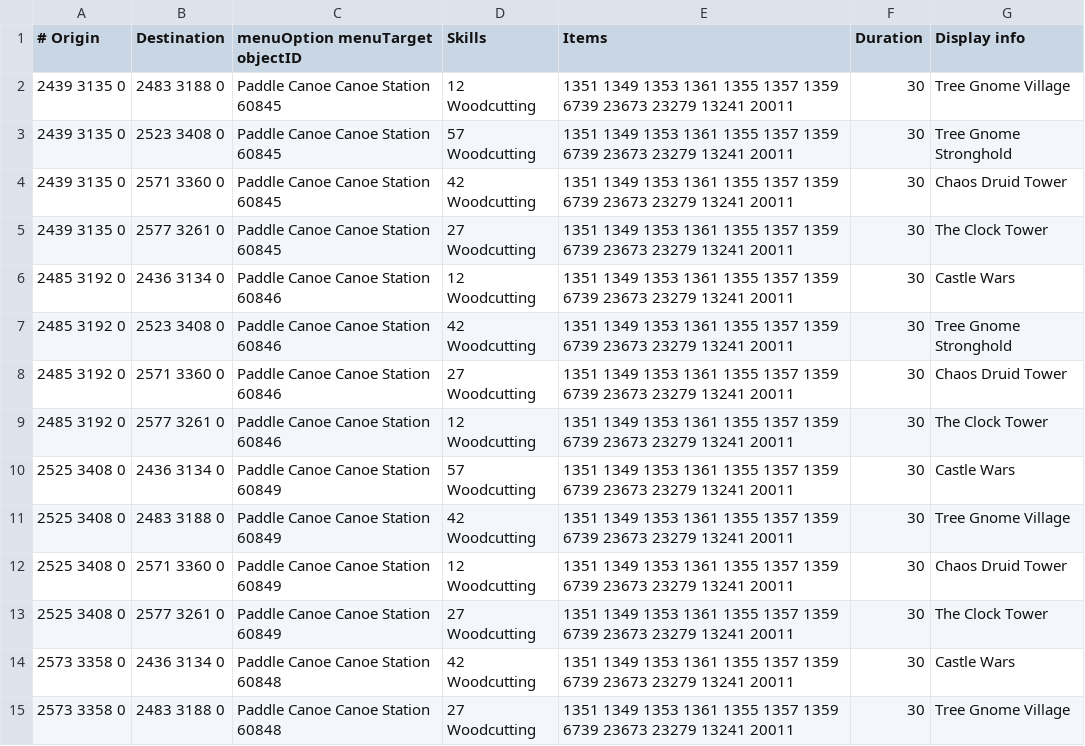
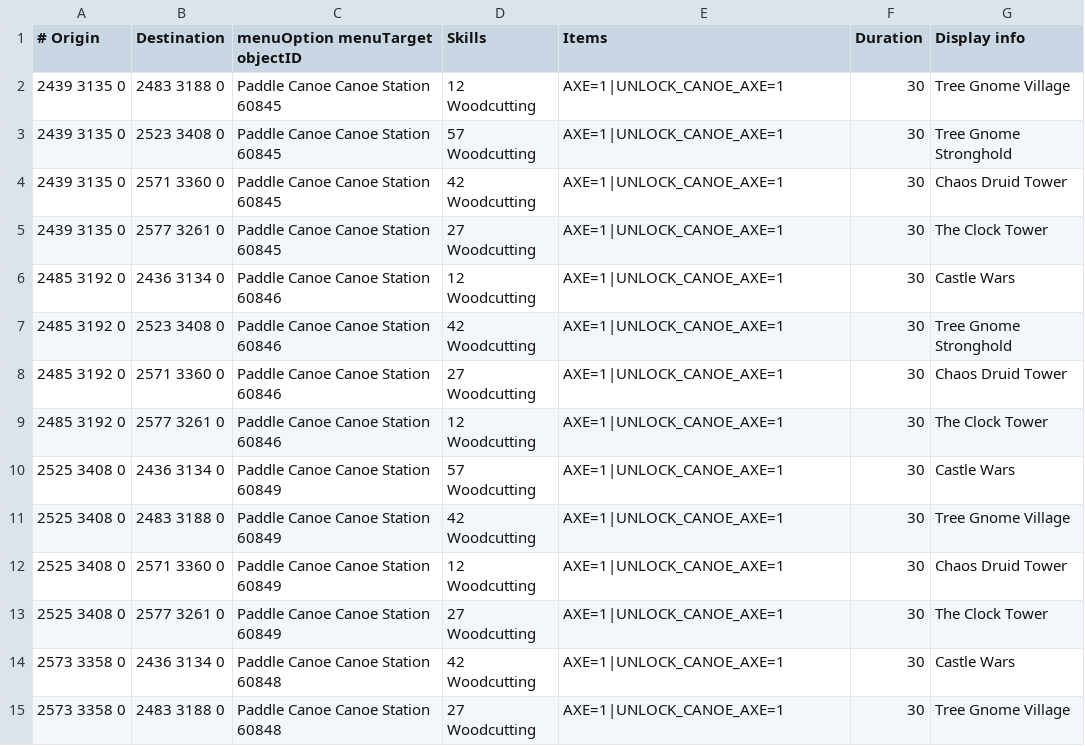
Before and after one commit to JogOnJohn/Microbot, a TSV file: runelite-client/src/main/resources/net/runelite/client/plugins/microbot/shortestpath/canoes.tsv, drawn as a sheet; only a part is shown; the diff covers the shown part only.

```diff
--- a/runelite-client/src/main/resources/net/runelite/client/plugins/microbot/shortestpath/canoes.tsv
+++ b/runelite-client/src/main/resources/net/runelite/client/plugins/microbot/shortestpath/canoes.tsv
@@ -1,15 +1,15 @@
 # Origin	Destination	menuOption menuTarget objectID	Skills	Items	Duration	Display info
-2439 3135 0	2483 3188 0	Paddle Canoe Canoe Station 60845	12 Woodcutting	1351 1349 1353 1361 1355 1357 1359 6739 23673 23279 13241 20011	30	Tree Gnome Village
-2439 3135 0	2523 3408 0	Paddle Canoe Canoe Station 60845	57 Woodcutting	1351 1349 1353 1361 1355 1357 1359 6739 23673 23279 13241 20011	30	Tree Gnome Stronghold
-2439 3135 0	2571 3360 0	Paddle Canoe Canoe Station 60845	42 Woodcutting	1351 1349 1353 1361 1355 1357 1359 6739 23673 23279 13241 20011	30	Chaos Druid Tower
-2439 3135 0	2577 3261 0	Paddle Canoe Canoe Station 60845	27 Woodcutting	1351 1349 1353 1361 1355 1357 1359 6739 23673 23279 13241 20011	30	The Clock Tower
-2485 3192 0	2436 3134 0	Paddle Canoe Canoe Station 60846	12 Woodcutting	1351 1349 1353 1361 1355 1357 1359 6739 23673 23279 13241 20011	30	Castle Wars
-2485 3192 0	2523 3408 0	Paddle Canoe Canoe Station 60846	42 Woodcutting	1351 1349 1353 1361 1355 1357 1359 6739 23673 23279 13241 20011	30	Tree Gnome Stronghold
-2485 3192 0	2571 3360 0	Paddle Canoe Canoe Station 60846	27 Woodcutting	1351 1349 1353 1361 1355 1357 1359 6739 23673 23279 13241 20011	30	Chaos Druid Tower
-2485 3192 0	2577 3261 0	Paddle Canoe Canoe Station 60846	12 Woodcutting	1351 1349 1353 1361 1355 1357 1359 6739 23673 23279 13241 20011	30	The Clock Tower
-2525 3408 0	2436 3134 0	Paddle Canoe Canoe Station 60849	57 Woodcutting	1351 1349 1353 1361 1355 1357 1359 6739 23673 23279 13241 20011	30	Castle Wars
-2525 3408 0	2483 3188 0	Paddle Canoe Canoe Station 60849	42 Woodcutting	1351 1349 1353 1361 1355 1357 1359 6739 23673 23279 13241 20011	30	Tree Gnome Village
-2525 3408 0	2571 3360 0	Paddle Canoe Canoe Station 60849	12 Woodcutting	1351 1349 1353 1361 1355 1357 1359 6739 23673 23279 13241 20011	30	Chaos Druid Tower
-2525 3408 0	2577 3261 0	Paddle Canoe Canoe Station 60849	27 Woodcutting	1351 1349 1353 1361 1355 1357 1359 6739 23673 23279 13241 20011	30	The Clock Tower
-2573 3358 0	2436 3134 0	Paddle Canoe Canoe Station 60848	42 Woodcutting	1351 1349 1353 1361 1355 1357 1359 6739 23673 23279 13241 20011	30	Castle Wars
-2573 3358 0	2483 3188 0	Paddle Canoe Canoe Station 60848	27 Woodcutting	1351 1349 1353 1361 1355 1357 1359 6739 23673 23279 13241 20011	30	Tree Gnome Village
+2439 3135 0	2483 3188 0	Paddle Canoe Canoe Station 60845	12 Woodcutting	AXE=1|UNLOCK_CANOE_AXE=1	30	Tree Gnome Village
+2439 3135 0	2523 3408 0	Paddle Canoe Canoe Station 60845	57 Woodcutting	AXE=1|UNLOCK_CANOE_AXE=1	30	Tree Gnome Stronghold
+2439 3135 0	2571 3360 0	Paddle Canoe Canoe Station 60845	42 Woodcutting	AXE=1|UNLOCK_CANOE_AXE=1	30	Chaos Druid Tower
+2439 3135 0	2577 3261 0	Paddle Canoe Canoe Station 60845	27 Woodcutting	AXE=1|UNLOCK_CANOE_AXE=1	30	The Clock Tower
+2485 3192 0	2436 3134 0	Paddle Canoe Canoe Station 60846	12 Woodcutting	AXE=1|UNLOCK_CANOE_AXE=1	30	Castle Wars
+2485 3192 0	2523 3408 0	Paddle Canoe Canoe Station 60846	42 Woodcutting	AXE=1|UNLOCK_CANOE_AXE=1	30	Tree Gnome Stronghold
+2485 3192 0	2571 3360 0	Paddle Canoe Canoe Station 60846	27 Woodcutting	AXE=1|UNLOCK_CANOE_AXE=1	30	Chaos Druid Tower
+2485 3192 0	2577 3261 0	Paddle Canoe Canoe Station 60846	12 Woodcutting	AXE=1|UNLOCK_CANOE_AXE=1	30	The Clock Tower
+2525 3408 0	2436 3134 0	Paddle Canoe Canoe Station 60849	57 Woodcutting	AXE=1|UNLOCK_CANOE_AXE=1	30	Castle Wars
+2525 3408 0	2483 3188 0	Paddle Canoe Canoe Station 60849	42 Woodcutting	AXE=1|UNLOCK_CANOE_AXE=1	30	Tree Gnome Village
+2525 3408 0	2571 3360 0	Paddle Canoe Canoe Station 60849	12 Woodcutting	AXE=1|UNLOCK_CANOE_AXE=1	30	Chaos Druid Tower
+2525 3408 0	2577 3261 0	Paddle Canoe Canoe Station 60849	27 Woodcutting	AXE=1|UNLOCK_CANOE_AXE=1	30	The Clock Tower
+2573 3358 0	2436 3134 0	Paddle Canoe Canoe Station 60848	42 Woodcutting	AXE=1|UNLOCK_CANOE_AXE=1	30	Castle Wars
+2573 3358 0	2483 3188 0	Paddle Canoe Canoe Station 60848	27 Woodcutting	AXE=1|UNLOCK_CANOE_AXE=1	30	Tree Gnome Village
```
Also changed, not shown: 31 edited cells elsewhere in this file, runelite-client/src/main/resources/net/runelite/client/plugins/microbot/shortestpath/charter_ships.tsv, runelite-client/src/main/resources/net/runelite/client/plugins/microbot/shortestpath/spirit_trees.tsv, 40 other files.
